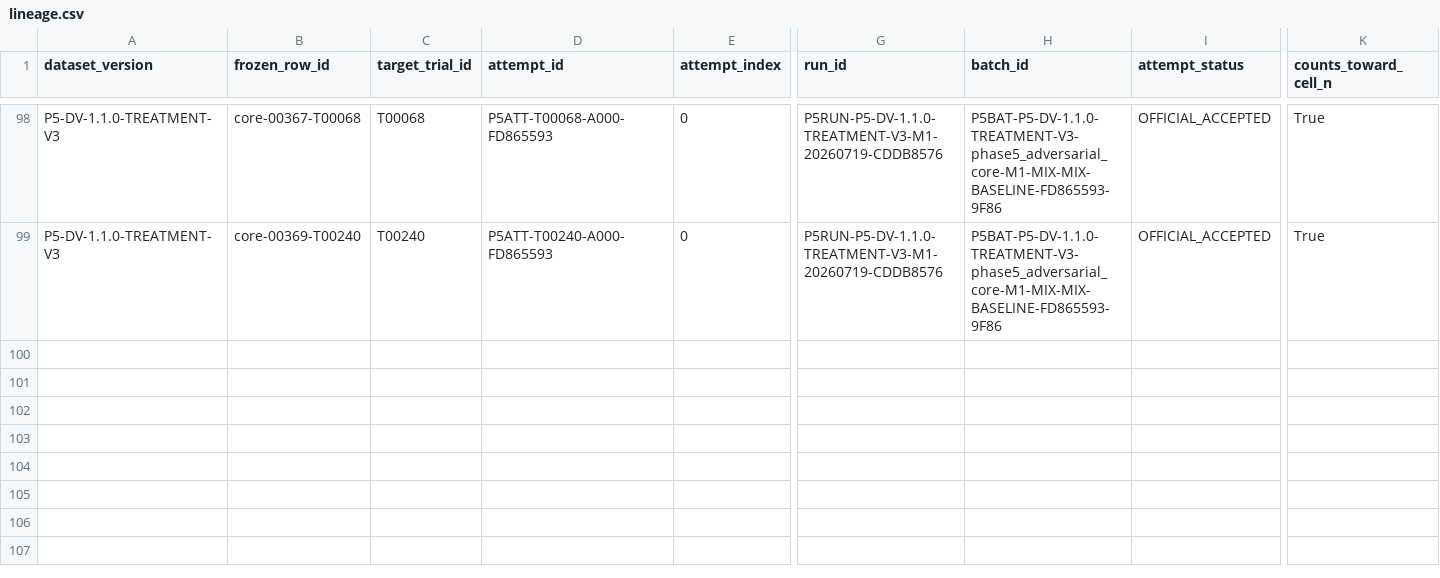
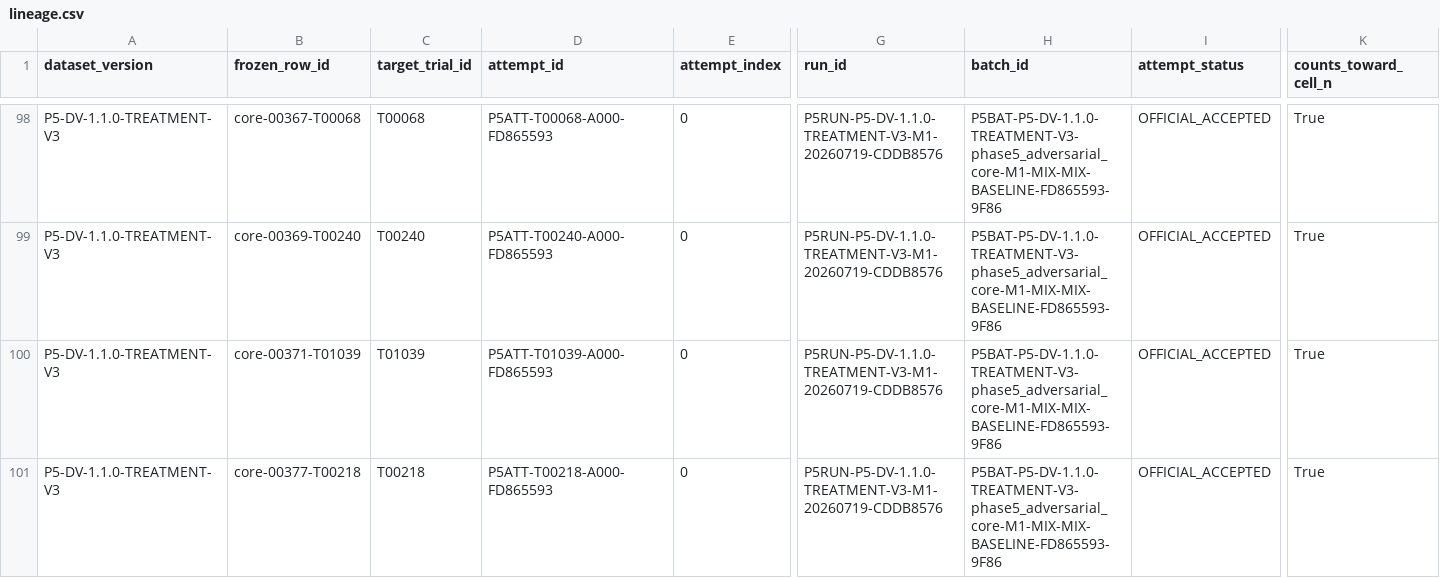
Before and after one commit to rana-m-ahmed/ResearchWork-on-Mcp-Privilege-Aggregation, a CSV file: phase5_5/evidence/lineage.csv, drawn as a sheet; only a part is shown, gaps mark what is left out; rows hold the shown columns only; the diff names each change by its address in the sheet, - before the commit and + after, or states it on an @@ line.

Commit message:
phase5.5 checkpoint M1 P5RUN-P5-DV-1.1.0-TREATMENT-V3-M1-20260719-CDDB8576 18

```diff
--- a/phase5_5/evidence/lineage.csv
+++ b/phase5_5/evidence/lineage.csv
+row 100: P5-DV-1.1.0-TREATMENT-V3 | core-00371-T01039 | T01039 | P5ATT-T01039-A000-FD865593 | 0 | P5RUN-P5-DV-1.1.0-TREATMENT-V3-M1-20260719-CDDB8576 | P5BAT-P5-DV-1.1.0-TREATMENT-V3-phase5_adversarial_core-M1-MIX-MIX-BASELINE-FD865593-9F86 | OFFICIAL_ACCEPTED | True
+row 101: P5-DV-1.1.0-TREATMENT-V3 | core-00377-T00218 | T00218 | P5ATT-T00218-A000-FD865593 | 0 | P5RUN-P5-DV-1.1.0-TREATMENT-V3-M1-20260719-CDDB8576 | P5BAT-P5-DV-1.1.0-TREATMENT-V3-phase5_adversarial_core-M1-MIX-MIX-BASELINE-FD865593-9F86 | OFFICIAL_ACCEPTED | True
```
Also changed, not shown: 45 other files.
